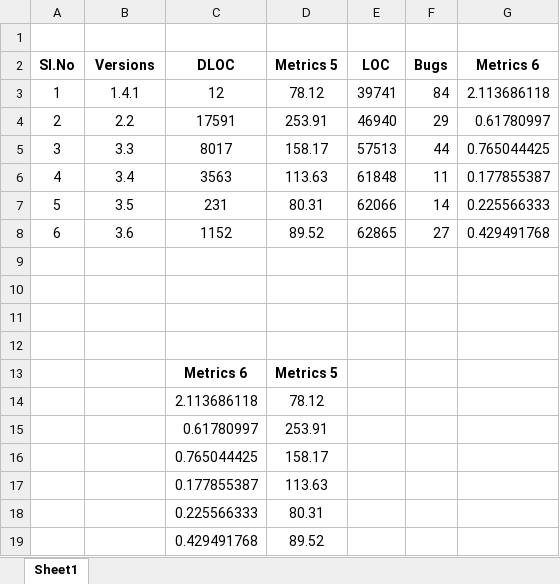
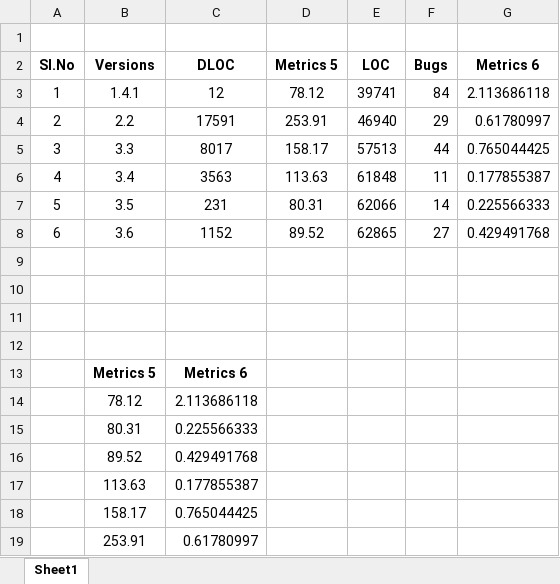
Before and after one commit to pranotimulay/soen6611-measurement-metrics, an Excel workbook: correlation/correlation 5 and 6/correlation 5 and 6 - commons-net .xlsx, sheet Sheet1, drawn as a sheet; values as stored, in another font and other column widths than the file's, no borders; charts and pictures not drawn; removed rows and columns are numbered as before the commit, all else as after; the diff names each change by its address in the sheet, - before the commit and + after, or states it on an @@ line.

```diff
--- a/correlation/correlation 5 and 6/correlation 5 and 6 - commons-net .xlsx (sheet Sheet1)
+++ b/correlation/correlation 5 and 6/correlation 5 and 6 - commons-net .xlsx (sheet Sheet1)
-B13 (Versions): (empty)
+B13 (Versions): Metrics 5
-D13 (Metrics 5): Metrics 5
+D13 (Metrics 5): (empty)
-B14 (Versions): (empty)
+B14 (Versions): 78.12
-D14 (Metrics 5): 78.12
+D14 (Metrics 5): (empty)
-row 15:  |  | 0.61780997 | 253.91
-row 16:  |  | 0.765044425 | 158.17
-row 17:  |  | 0.177855387 | 113.63
-B15 (Versions): (empty)
+B15 (Versions): 80.31
-D15 (Metrics 5): 80.31
+D15 (Metrics 5): (empty)
-B16 (Versions): (empty)
+B16 (Versions): 89.52
-D16 (Metrics 5): 89.52
+D16 (Metrics 5): (empty)
+row 17:  | 113.63 | 0.177855387
+row 18:  | 158.17 | 0.765044425
+row 19:  | 253.91 | 0.61780997
```
Also changed, not shown: charts or pictures, correlation/Correlation_1_2_6.xlsx, correlation/correlation 5 and 6/correlation 5 and 6 - commons-lang.xlsx, 10 other files.
